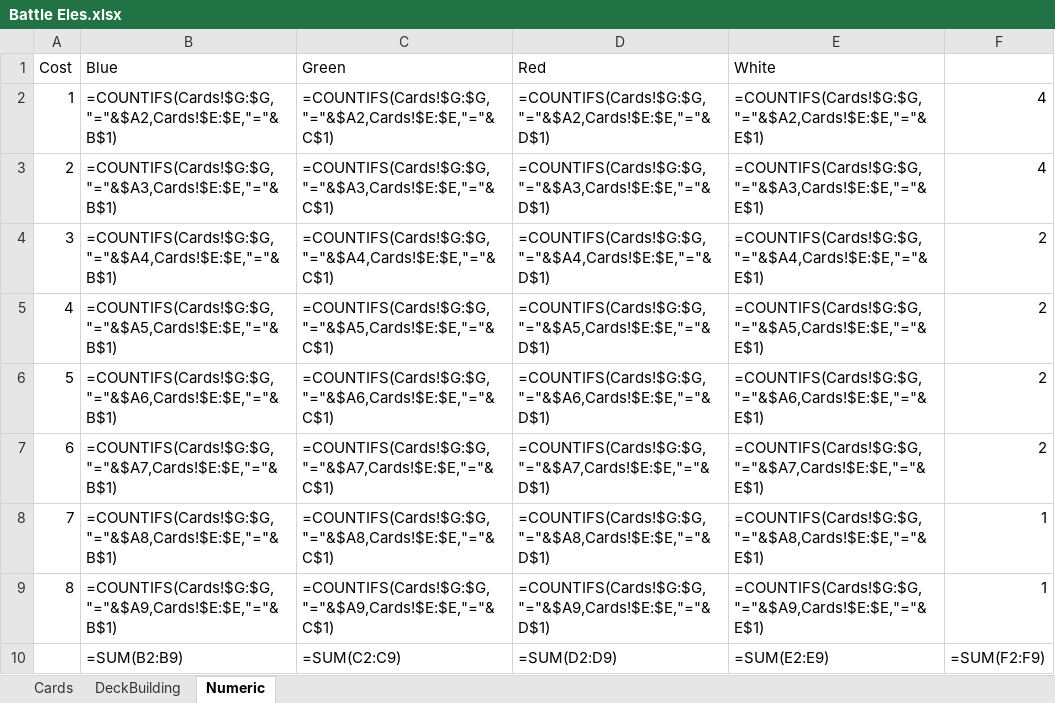
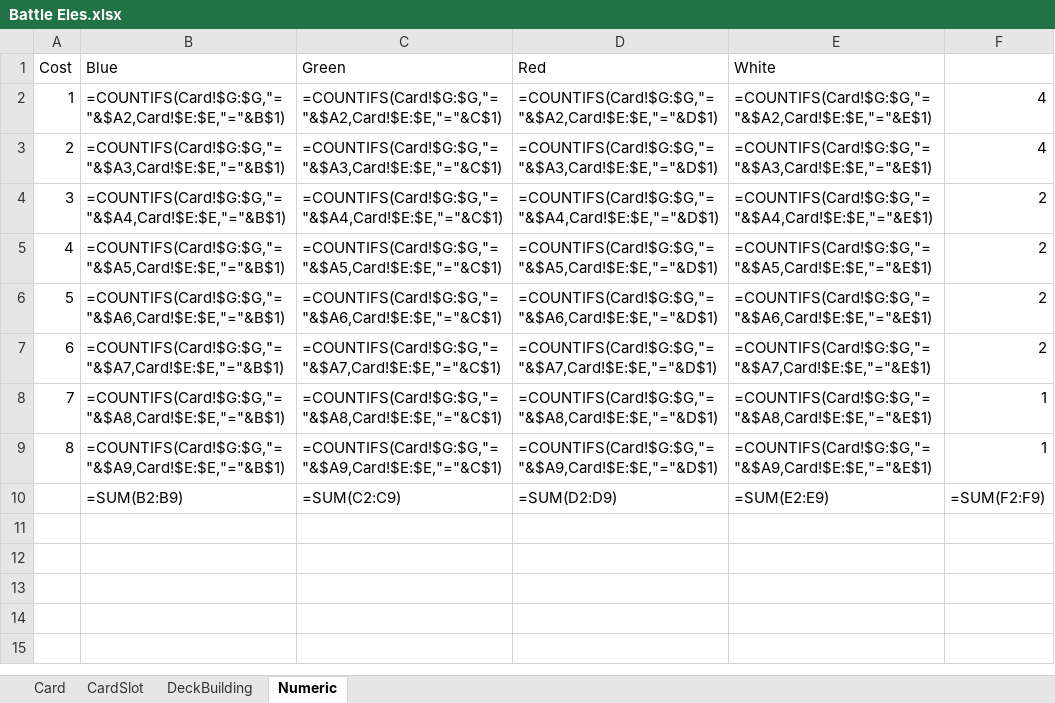
Before and after one commit to yatyricky/ProjectConflux, an Excel workbook: Battle Eles.xlsx, sheet Numeric, drawn as a sheet; values as stored, in another font and other column widths than the file's, no borders; formulas are shown in place of their values; the diff names each change by its address in the sheet, - before the commit and + after, or states it on an @@ line.

```diff
--- a/Battle Eles.xlsx (sheet Numeric)
+++ b/Battle Eles.xlsx (sheet Numeric)
-sheet tab: Cards
+sheet tab: Card
+sheet tab: CardSlot
-B2 (Blue): =COUNTIFS(Cards!$G:$G,"="&$A2,Cards!$E:$E,"="&B$1)
+B2 (Blue): =COUNTIFS(Card!$G:$G,"="&$A2,Card!$E:$E,"="&B$1)
-C2 (Green): =COUNTIFS(Cards!$G:$G,"="&$A2,Cards!$E:$E,"="&C$1)
+C2 (Green): =COUNTIFS(Card!$G:$G,"="&$A2,Card!$E:$E,"="&C$1)
-D2 (Red): =COUNTIFS(Cards!$G:$G,"="&$A2,Cards!$E:$E,"="&D$1)
+D2 (Red): =COUNTIFS(Card!$G:$G,"="&$A2,Card!$E:$E,"="&D$1)
-E2 (White): =COUNTIFS(Cards!$G:$G,"="&$A2,Cards!$E:$E,"="&E$1)
+E2 (White): =COUNTIFS(Card!$G:$G,"="&$A2,Card!$E:$E,"="&E$1)
-B3 (Blue): =COUNTIFS(Cards!$G:$G,"="&$A3,Cards!$E:$E,"="&B$1)
+B3 (Blue): =COUNTIFS(Card!$G:$G,"="&$A3,Card!$E:$E,"="&B$1)
-C3 (Green): =COUNTIFS(Cards!$G:$G,"="&$A3,Cards!$E:$E,"="&C$1)
+C3 (Green): =COUNTIFS(Card!$G:$G,"="&$A3,Card!$E:$E,"="&C$1)
-D3 (Red): =COUNTIFS(Cards!$G:$G,"="&$A3,Cards!$E:$E,"="&D$1)
+D3 (Red): =COUNTIFS(Card!$G:$G,"="&$A3,Card!$E:$E,"="&D$1)
-E3 (White): =COUNTIFS(Cards!$G:$G,"="&$A3,Cards!$E:$E,"="&E$1)
+E3 (White): =COUNTIFS(Card!$G:$G,"="&$A3,Card!$E:$E,"="&E$1)
-B4 (Blue): =COUNTIFS(Cards!$G:$G,"="&$A4,Cards!$E:$E,"="&B$1)
+B4 (Blue): =COUNTIFS(Card!$G:$G,"="&$A4,Card!$E:$E,"="&B$1)
-C4 (Green): =COUNTIFS(Cards!$G:$G,"="&$A4,Cards!$E:$E,"="&C$1)
+C4 (Green): =COUNTIFS(Card!$G:$G,"="&$A4,Card!$E:$E,"="&C$1)
-D4 (Red): =COUNTIFS(Cards!$G:$G,"="&$A4,Cards!$E:$E,"="&D$1)
+D4 (Red): =COUNTIFS(Card!$G:$G,"="&$A4,Card!$E:$E,"="&D$1)
-E4 (White): =COUNTIFS(Cards!$G:$G,"="&$A4,Cards!$E:$E,"="&E$1)
+E4 (White): =COUNTIFS(Card!$G:$G,"="&$A4,Card!$E:$E,"="&E$1)
-B5 (Blue): =COUNTIFS(Cards!$G:$G,"="&$A5,Cards!$E:$E,"="&B$1)
+B5 (Blue): =COUNTIFS(Card!$G:$G,"="&$A5,Card!$E:$E,"="&B$1)
-C5 (Green): =COUNTIFS(Cards!$G:$G,"="&$A5,Cards!$E:$E,"="&C$1)
+C5 (Green): =COUNTIFS(Card!$G:$G,"="&$A5,Card!$E:$E,"="&C$1)
-D5 (Red): =COUNTIFS(Cards!$G:$G,"="&$A5,Cards!$E:$E,"="&D$1)
+D5 (Red): =COUNTIFS(Card!$G:$G,"="&$A5,Card!$E:$E,"="&D$1)
-E5 (White): =COUNTIFS(Cards!$G:$G,"="&$A5,Cards!$E:$E,"="&E$1)
+E5 (White): =COUNTIFS(Card!$G:$G,"="&$A5,Card!$E:$E,"="&E$1)
-B6 (Blue): =COUNTIFS(Cards!$G:$G,"="&$A6,Cards!$E:$E,"="&B$1)
+B6 (Blue): =COUNTIFS(Card!$G:$G,"="&$A6,Card!$E:$E,"="&B$1)
-C6 (Green): =COUNTIFS(Cards!$G:$G,"="&$A6,Cards!$E:$E,"="&C$1)
+C6 (Green): =COUNTIFS(Card!$G:$G,"="&$A6,Card!$E:$E,"="&C$1)
-D6 (Red): =COUNTIFS(Cards!$G:$G,"="&$A6,Cards!$E:$E,"="&D$1)
+D6 (Red): =COUNTIFS(Card!$G:$G,"="&$A6,Card!$E:$E,"="&D$1)
-E6 (White): =COUNTIFS(Cards!$G:$G,"="&$A6,Cards!$E:$E,"="&E$1)
+E6 (White): =COUNTIFS(Card!$G:$G,"="&$A6,Card!$E:$E,"="&E$1)
-B7 (Blue): =COUNTIFS(Cards!$G:$G,"="&$A7,Cards!$E:$E,"="&B$1)
+B7 (Blue): =COUNTIFS(Card!$G:$G,"="&$A7,Card!$E:$E,"="&B$1)
-C7 (Green): =COUNTIFS(Cards!$G:$G,"="&$A7,Cards!$E:$E,"="&C$1)
+C7 (Green): =COUNTIFS(Card!$G:$G,"="&$A7,Card!$E:$E,"="&C$1)
-D7 (Red): =COUNTIFS(Cards!$G:$G,"="&$A7,Cards!$E:$E,"="&D$1)
+D7 (Red): =COUNTIFS(Card!$G:$G,"="&$A7,Card!$E:$E,"="&D$1)
-E7 (White): =COUNTIFS(Cards!$G:$G,"="&$A7,Cards!$E:$E,"="&E$1)
+E7 (White): =COUNTIFS(Card!$G:$G,"="&$A7,Card!$E:$E,"="&E$1)
-B8 (Blue): =COUNTIFS(Cards!$G:$G,"="&$A8,Cards!$E:$E,"="&B$1)
+B8 (Blue): =COUNTIFS(Card!$G:$G,"="&$A8,Card!$E:$E,"="&B$1)
-C8 (Green): =COUNTIFS(Cards!$G:$G,"="&$A8,Cards!$E:$E,"="&C$1)
+C8 (Green): =COUNTIFS(Card!$G:$G,"="&$A8,Card!$E:$E,"="&C$1)
-D8 (Red): =COUNTIFS(Cards!$G:$G,"="&$A8,Cards!$E:$E,"="&D$1)
+D8 (Red): =COUNTIFS(Card!$G:$G,"="&$A8,Card!$E:$E,"="&D$1)
-E8 (White): =COUNTIFS(Cards!$G:$G,"="&$A8,Cards!$E:$E,"="&E$1)
+E8 (White): =COUNTIFS(Card!$G:$G,"="&$A8,Card!$E:$E,"="&E$1)
-B9 (Blue): =COUNTIFS(Cards!$G:$G,"="&$A9,Cards!$E:$E,"="&B$1)
+B9 (Blue): =COUNTIFS(Card!$G:$G,"="&$A9,Card!$E:$E,"="&B$1)
-C9 (Green): =COUNTIFS(Cards!$G:$G,"="&$A9,Cards!$E:$E,"="&C$1)
+C9 (Green): =COUNTIFS(Card!$G:$G,"="&$A9,Card!$E:$E,"="&C$1)
-D9 (Red): =COUNTIFS(Cards!$G:$G,"="&$A9,Cards!$E:$E,"="&D$1)
+D9 (Red): =COUNTIFS(Card!$G:$G,"="&$A9,Card!$E:$E,"="&D$1)
-E9 (White): =COUNTIFS(Cards!$G:$G,"="&$A9,Cards!$E:$E,"="&E$1)
+E9 (White): =COUNTIFS(Card!$G:$G,"="&$A9,Card!$E:$E,"="&E$1)
```
Also changed, not shown: 14 other files.
